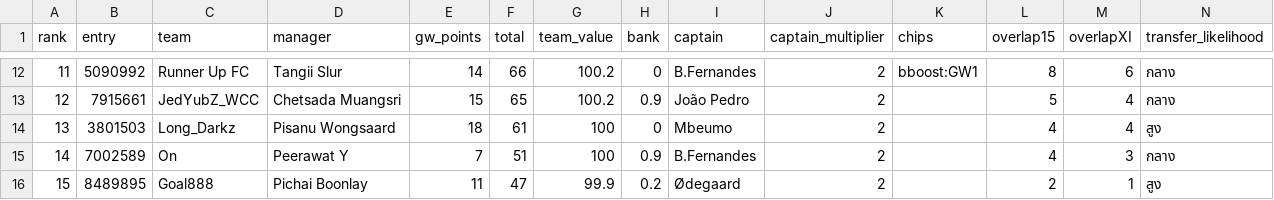
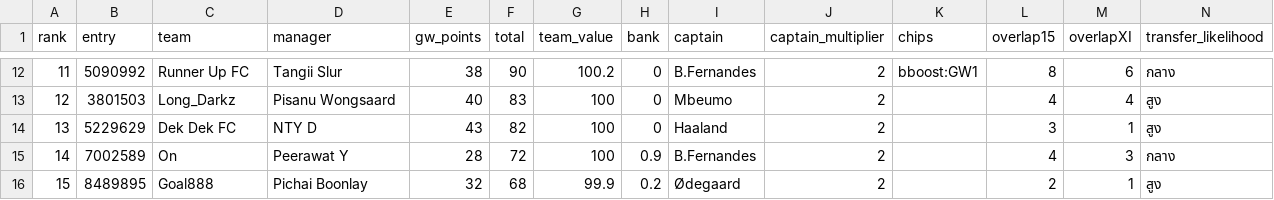
Before and after one commit to kanitnany-cloud/GPTxMe, a CSV file: mini-league/team-summary-gw2.csv, drawn as a sheet; only a part is shown, gaps mark what is left out; the diff covers the shown part only.

```diff
--- a/mini-league/team-summary-gw2.csv
+++ b/mini-league/team-summary-gw2.csv
@@ -12,5 +12,5 @@ rank,entry,team,manager,gw_points,total,team_value,bank,captain,captain_multipli
-11,5090992,Runner Up FC,Tangii Slur,14,66,100.2,0,B.Fernandes,2,bboost:GW1,8,6,กลาง
-12,7915661,JedYubZ_WCC,Chetsada Muangsri,15,65,100.2,0.9,João Pedro,2,,5,4,กลาง
-13,3801503,Long_Darkz,Pisanu Wongsaard,18,61,100,0,Mbeumo,2,,4,4,สูง
-14,7002589,On,Peerawat Y,7,51,100,0.9,B.Fernandes,2,,4,3,กลาง
-15,8489895,Goal888,Pichai Boonlay,11,47,99.9,0.2,Ødegaard,2,,2,1,สูง
+11,5090992,Runner Up FC,Tangii Slur,38,90,100.2,0,B.Fernandes,2,bboost:GW1,8,6,กลาง
+12,3801503,Long_Darkz,Pisanu Wongsaard,40,83,100,0,Mbeumo,2,,4,4,สูง
+13,5229629,Dek Dek FC,NTY D,43,82,100,0,Haaland,2,,3,1,สูง
+14,7002589,On,Peerawat Y,28,72,100,0.9,B.Fernandes,2,,4,3,กลาง
+15,8489895,Goal888,Pichai Boonlay,32,68,99.9,0.2,Ødegaard,2,,2,1,สูง
```
Also changed, not shown: 1 added row, 1 removed row and 54 edited cells elsewhere in this file, mini-league/player-template-gw2.csv, 6 other files.
